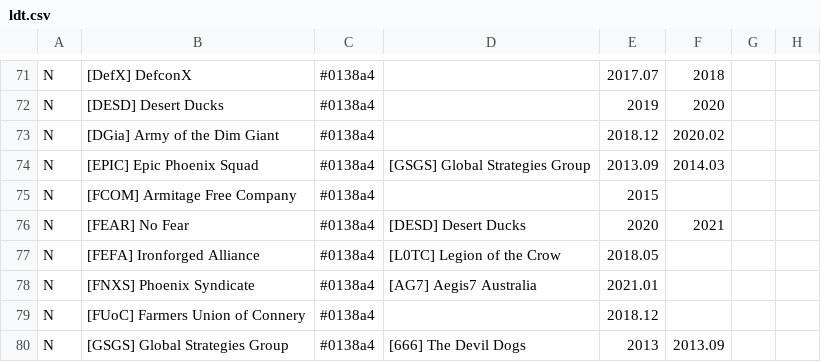
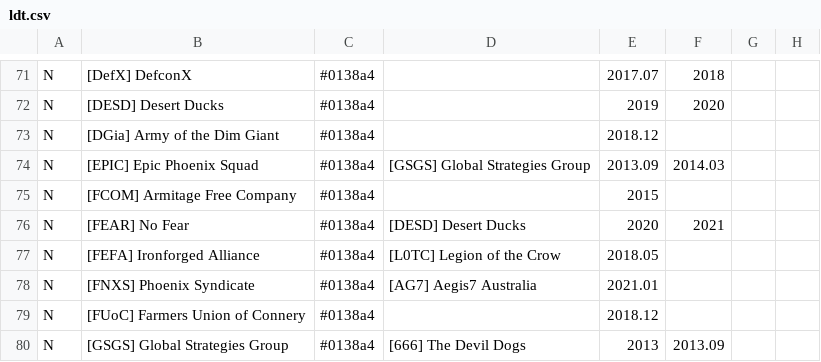
Before and after one commit to snappyapple632/ConneryFamilyHistory, a CSV file: ldt.csv, drawn as a sheet; only a part is shown, gaps mark what is left out; the diff names each change by its address in the sheet, - before the commit and + after, or states it on an @@ line.

Commit message:
Update DGia

```diff
--- a/ldt.csv
+++ b/ldt.csv
-F73: 2020.02
+F73: (empty)
```
